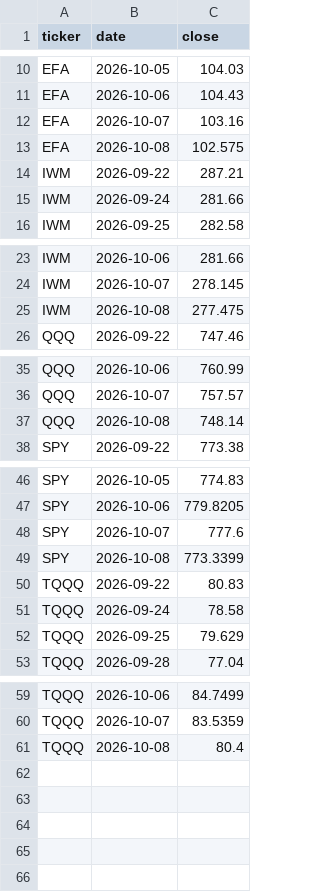
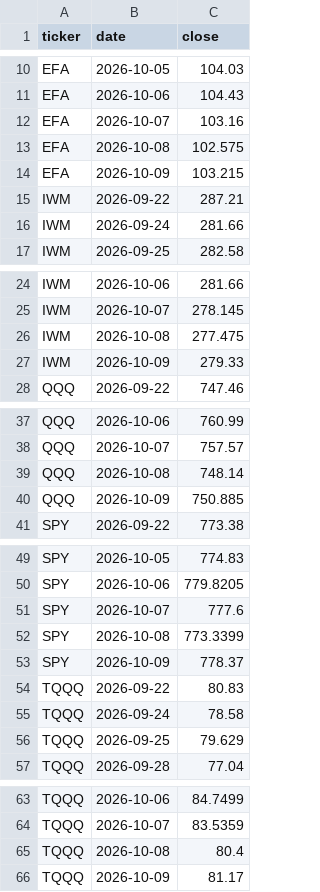
Before and after one commit to Moopheus1/Quant-Records, a CSV file: puts/data/etfs/closes.csv, drawn as a sheet; only a part is shown, gaps mark what is left out.

```diff
--- a/puts/data/etfs/closes.csv
+++ b/puts/data/etfs/closes.csv
@@ -13,2 +13,3 @@ EFA,2026-10-07,103.16
 EFA,2026-10-08,102.575
+EFA,2026-10-09,103.215
 IWM,2026-09-22,287.21
@@ -25,2 +26,3 @@ IWM,2026-10-07,278.145
 IWM,2026-10-08,277.475
+IWM,2026-10-09,279.33
 QQQ,2026-09-22,747.46
@@ -37,2 +39,3 @@ QQQ,2026-10-07,757.57
 QQQ,2026-10-08,748.14
+QQQ,2026-10-09,750.885
 SPY,2026-09-22,773.38
@@ -49,2 +52,3 @@ SPY,2026-10-07,777.6
 SPY,2026-10-08,773.3399
+SPY,2026-10-09,778.37
 TQQQ,2026-09-22,80.83
@@ -61 +65,2 @@ TQQQ,2026-10-07,83.5359
 TQQQ,2026-10-08,80.4
+TQQQ,2026-10-09,81.17
```
Also changed, not shown: puts/data/etfs/equity.csv, puts/data/etfs/ledger.csv, 5 other files.
